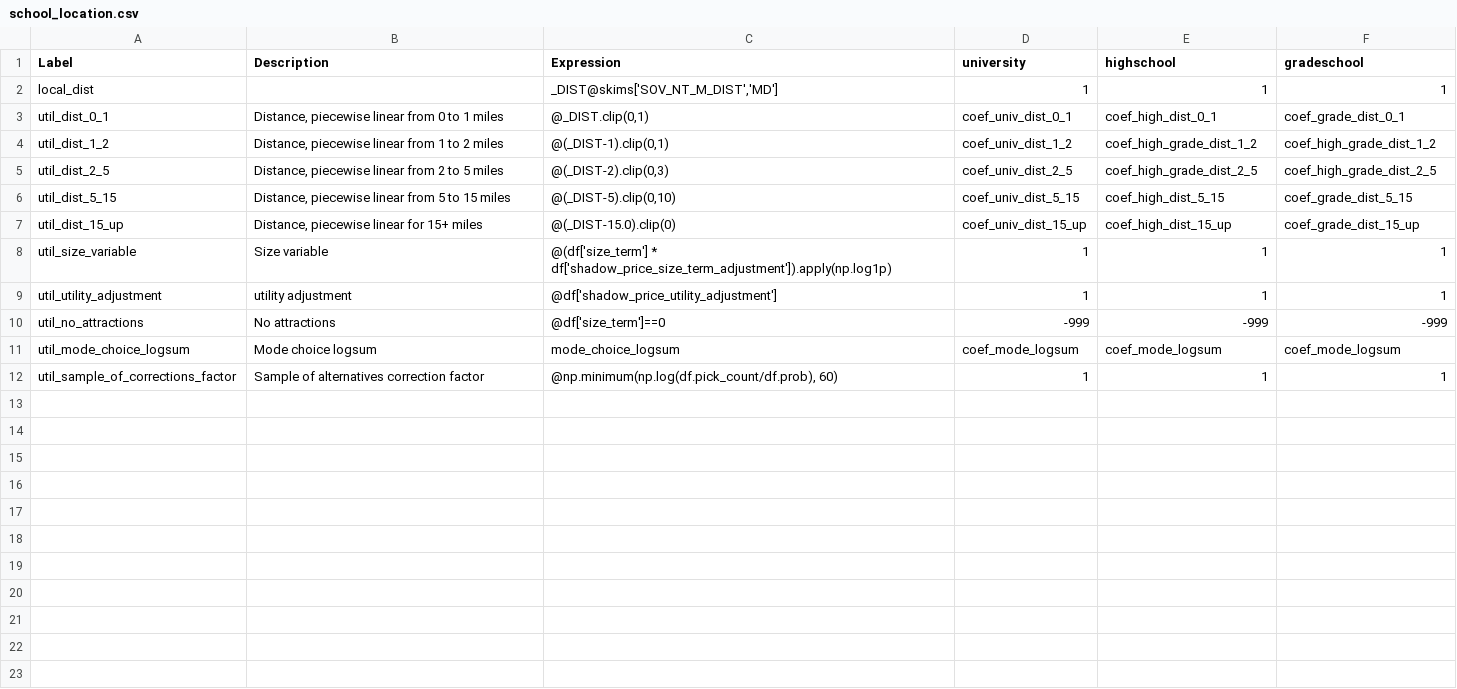
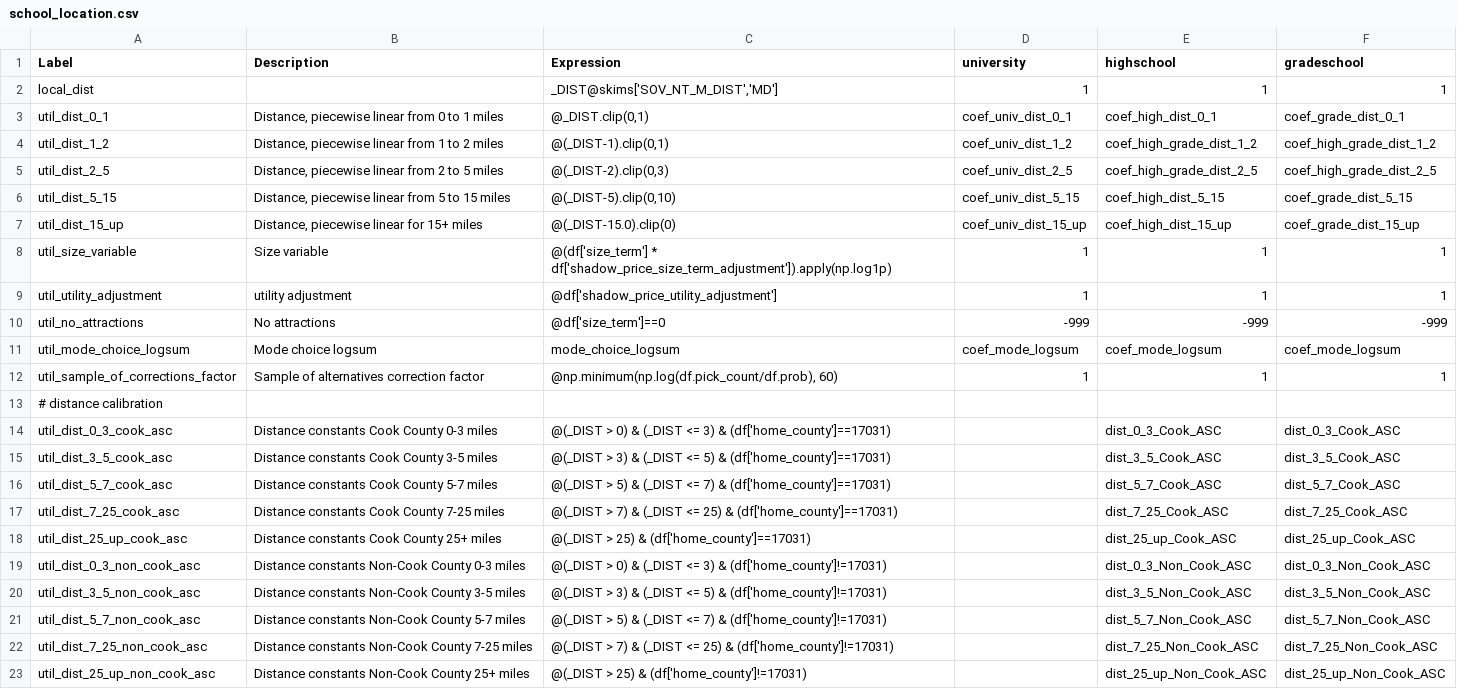
Before and after one commit to CMAP-REPOS/cmap_abm, a CSV file: activitysim/configs/school_location.csv, drawn as a sheet.

Commit message:
school location distance calibration

```diff
--- a/activitysim/configs/school_location.csv
+++ b/activitysim/configs/school_location.csv
@@ -12 +12,12 @@ util_mode_choice_logsum,Mode choice logsum,mode_choice_logsum,coef_mode_logsum,c
 util_sample_of_corrections_factor,Sample of alternatives correction factor,"@np.minimum(np.log(df.pick_count/df.prob), 60)",1,1,1
+# distance calibration,,,,,
+util_dist_0_3_cook_asc,Distance constants Cook County 0-3 miles,@(_DIST > 0) & (_DIST <= 3) & (df['home_county']==17031),,dist_0_3_Cook_ASC,dist_0_3_Cook_ASC
+util_dist_3_5_cook_asc,Distance constants Cook County 3-5 miles,@(_DIST > 3) & (_DIST <= 5) & (df['home_county']==17031),,dist_3_5_Cook_ASC,dist_3_5_Cook_ASC
+util_dist_5_7_cook_asc,Distance constants Cook County 5-7 miles,@(_DIST > 5) & (_DIST <= 7) & (df['home_county']==17031),,dist_5_7_Cook_ASC,dist_5_7_Cook_ASC
+util_dist_7_25_cook_asc,Distance constants Cook County 7-25 miles,@(_DIST > 7) & (_DIST <= 25) & (df['home_county']==17031),,dist_7_25_Cook_ASC,dist_7_25_Cook_ASC
+util_dist_25_up_cook_asc,Distance constants Cook County 25+ miles,@(_DIST > 25) & (df['home_county']==17031),,dist_25_up_Cook_ASC,dist_25_up_Cook_ASC
+util_dist_0_3_non_cook_asc,Distance constants Non-Cook County 0-3 miles,@(_DIST > 0) & (_DIST <= 3) & (df['home_county']!=17031),,dist_0_3_Non_Cook_ASC,dist_0_3_Non_Cook_ASC
+util_dist_3_5_non_cook_asc,Distance constants Non-Cook County 3-5 miles,@(_DIST > 3) & (_DIST <= 5) & (df['home_county']!=17031),,dist_3_5_Non_Cook_ASC,dist_3_5_Non_Cook_ASC
+util_dist_5_7_non_cook_asc,Distance constants Non-Cook County 5-7 miles,@(_DIST > 5) & (_DIST <= 7) & (df['home_county']!=17031),,dist_5_7_Non_Cook_ASC,dist_5_7_Non_Cook_ASC
+util_dist_7_25_non_cook_asc,Distance constants Non-Cook County 7-25 miles,@(_DIST > 7) & (_DIST <= 25) & (df['home_county']!=17031),,dist_7_25_Non_Cook_ASC,dist_7_25_Non_Cook_ASC
+util_dist_25_up_non_cook_asc,Distance constants Non-Cook County 25+ miles,@(_DIST > 25) & (df['home_county']!=17031),,dist_25_up_Non_Cook_ASC,dist_25_up_Non_Cook_ASC
```
Also changed, not shown: activitysim/configs/school_location_coefficients.csv, activitysim/configs/school_location_sample.csv, 1 other file.
